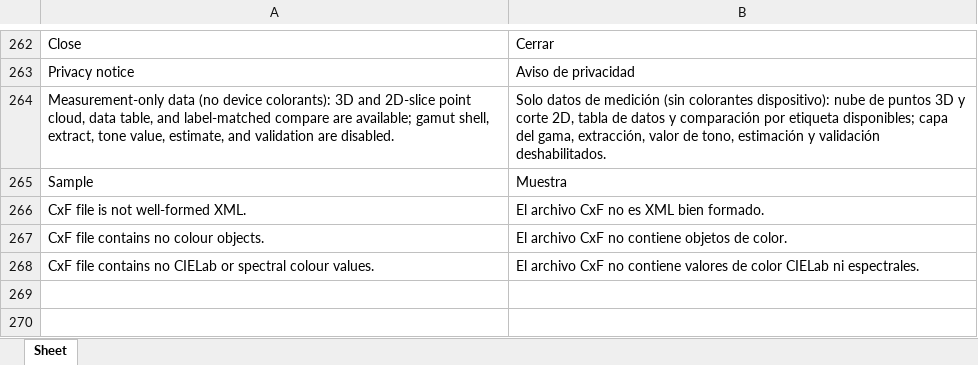
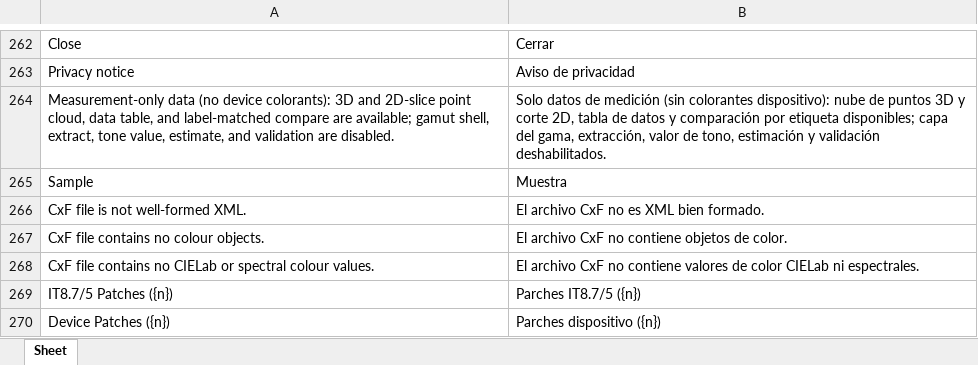
Before and after one commit to colourbill-ctrl/chardata, an Excel workbook: translations/Eng-Es.xlsx, sheet Sheet, drawn as a sheet; only a part is shown, gaps mark what is left out; values as stored, in another font and other column widths than the file's, no borders; the diff names each change by its address in the sheet, - before the commit and + after, or states it on an @@ line.

```diff
--- a/translations/Eng-Es.xlsx (sheet Sheet)
+++ b/translations/Eng-Es.xlsx (sheet Sheet)
+row 269: IT8.7/5 Patches ({n}) | Parches IT8.7/5 ({n})
+row 270: Device Patches ({n}) | Parches dispositivo ({n})
```
Also changed, not shown: translations/Eng-De.xlsx, translations/Eng-Fr.xlsx, 12 other files.
